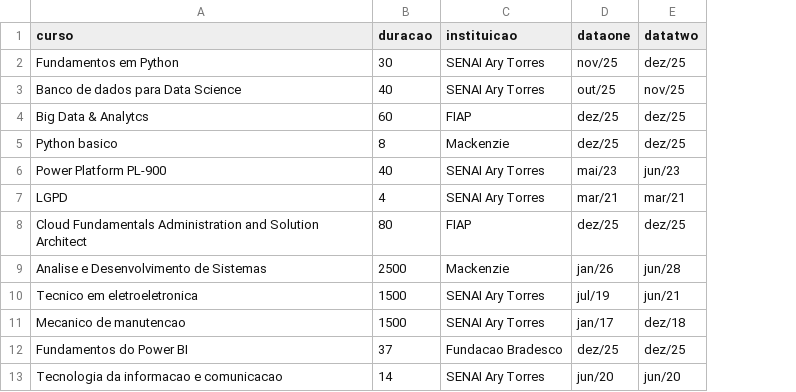
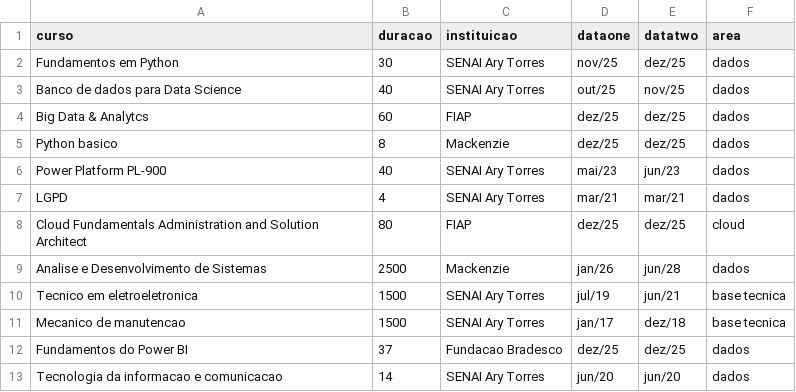
Before and after one commit to mikehash13/Repert-rioStreamlit, a CSV file: cursos.csv, drawn as a sheet; the diff names each change by its address in the sheet, - before the commit and + after, or states it on an @@ line.

Commit message:
cursos.csv

```diff
--- a/cursos.csv
+++ b/cursos.csv
+column F (area), rows 2-13: dados | dados | dados | dados | dados | dados | cloud | dados | base tecnica | base tecnica | dados | dados
```
